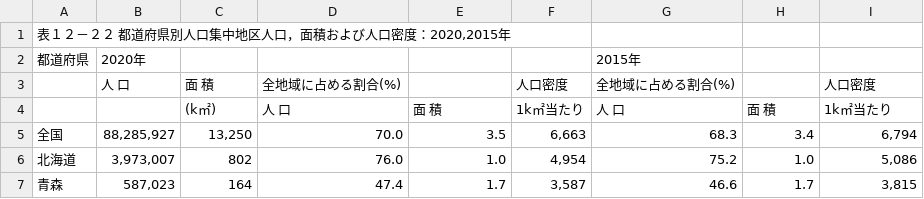
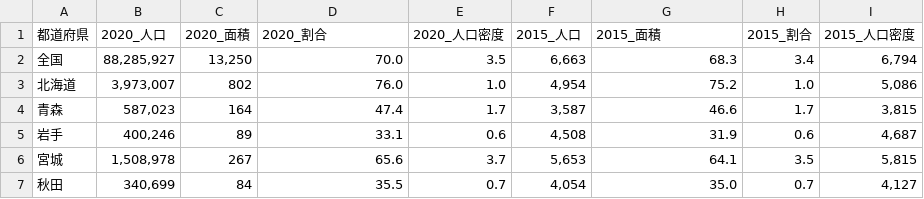
Before and after one commit to miyaketomoya/InfoVis2024, a CSV file: final/population_data.csv, drawn as a sheet; only a part is shown; the shorter side is filled out with more unchanged rows.

```diff
--- a/final/population_data.csv
+++ b/final/population_data.csv
@@ -1,5 +1,2 @@
-"表１２－２２ 都道府県別人口集中地区人口，面積および人口密度：2020,2015年",,,,,,,,
-都道府県,2020年,,,,,2015年,,
-,人　口,面　積,全地域に占める割合(%),,人口密度,全地域に占める割合(%),,人口密度
-,,(k㎡),人  口,面  積,1k㎡当たり,人  口,面  積,1k㎡当たり
+都道府県,2020_人口,2020_面積,2020_割合,2020_人口密度,2015_人口,2015_面積,2015_割合,2015_人口密度
 全国,"88,285,927 ","13,250 ",70.0 ,3.5 ,"6,663  ",68.3 ,3.4 ,"6,794 "
```
Also changed, not shown: 4 other files.
